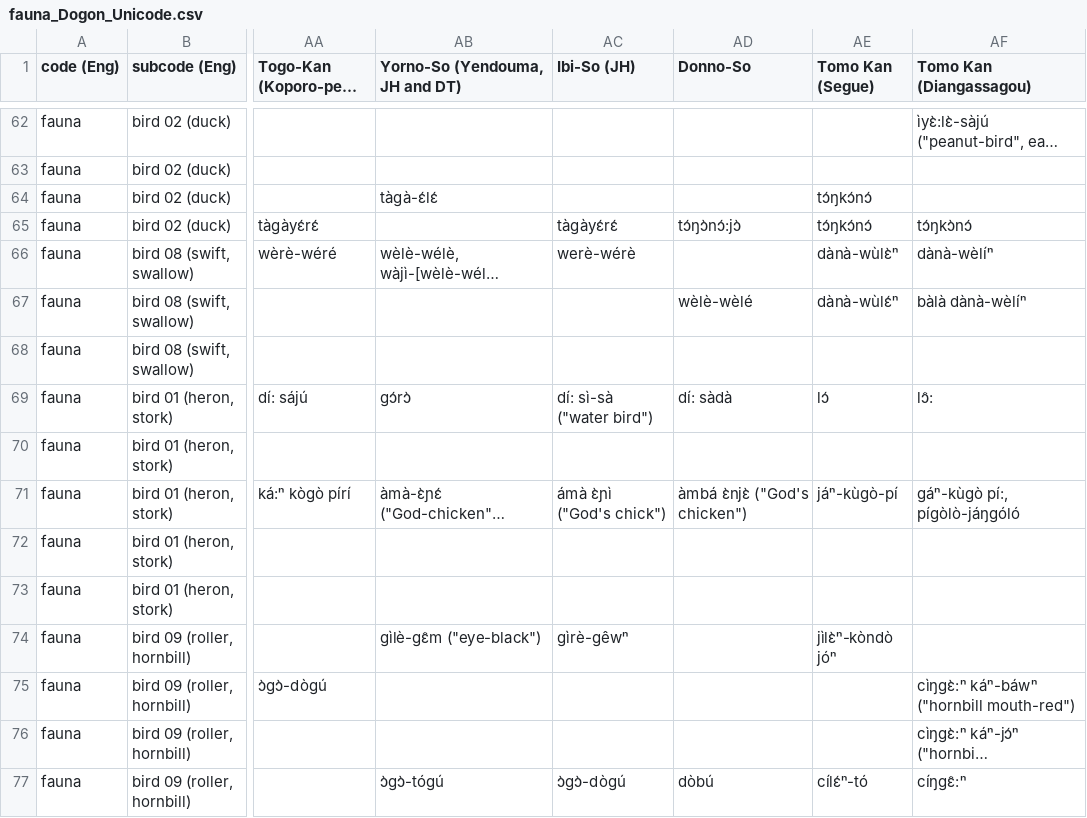
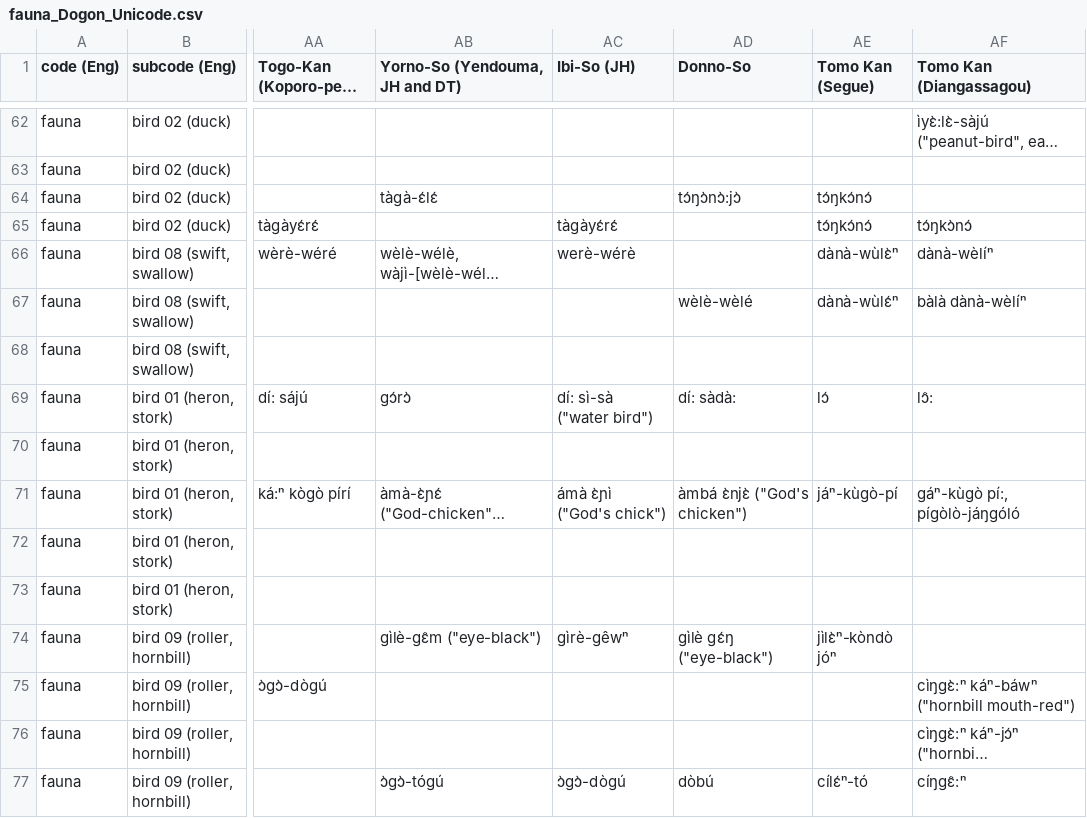
Before and after one commit to clld/dogonlanguages-data, a CSV file: beta/fauna_Dogon_Unicode.csv, drawn as a sheet; only a part is shown, gaps mark what is left out; long unchanged cells end in …; the diff covers the shown part only; the diff names each change by its address in the sheet, - before the commit and + after, or states it on an @@ line.

```diff
--- a/beta/fauna_Dogon_Unicode.csv
+++ b/beta/fauna_Dogon_Unicode.csv
-AD64 (Donno-So): (empty)
+AD64 (Donno-So): tɔ́ŋɔ̀nɔ̀:jɔ̀
-AD65 (Donno-So): tɔ́ŋɔ̀nɔ́:jɔ̀
+AD65 (Donno-So): (empty)
-AD69 (Donno-So): dí: sàdà
+AD69 (Donno-So): dí: sàdà:
-AD74 (Donno-So): (empty)
+AD74 (Donno-So): gìlè gɛ́ŋ ("eye-black")
```
Also changed, not shown: 124 edited cells elsewhere in this file, beta/flora_Dogon_Unicode.csv, 3 other files.
